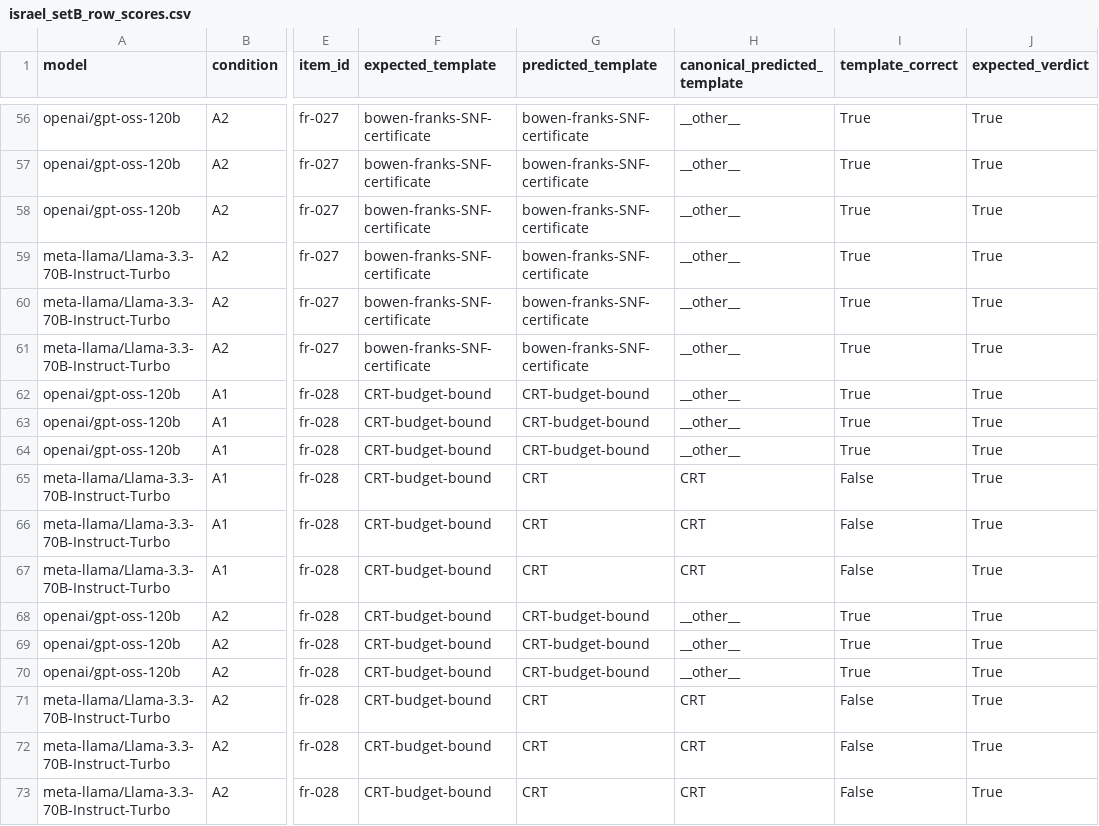
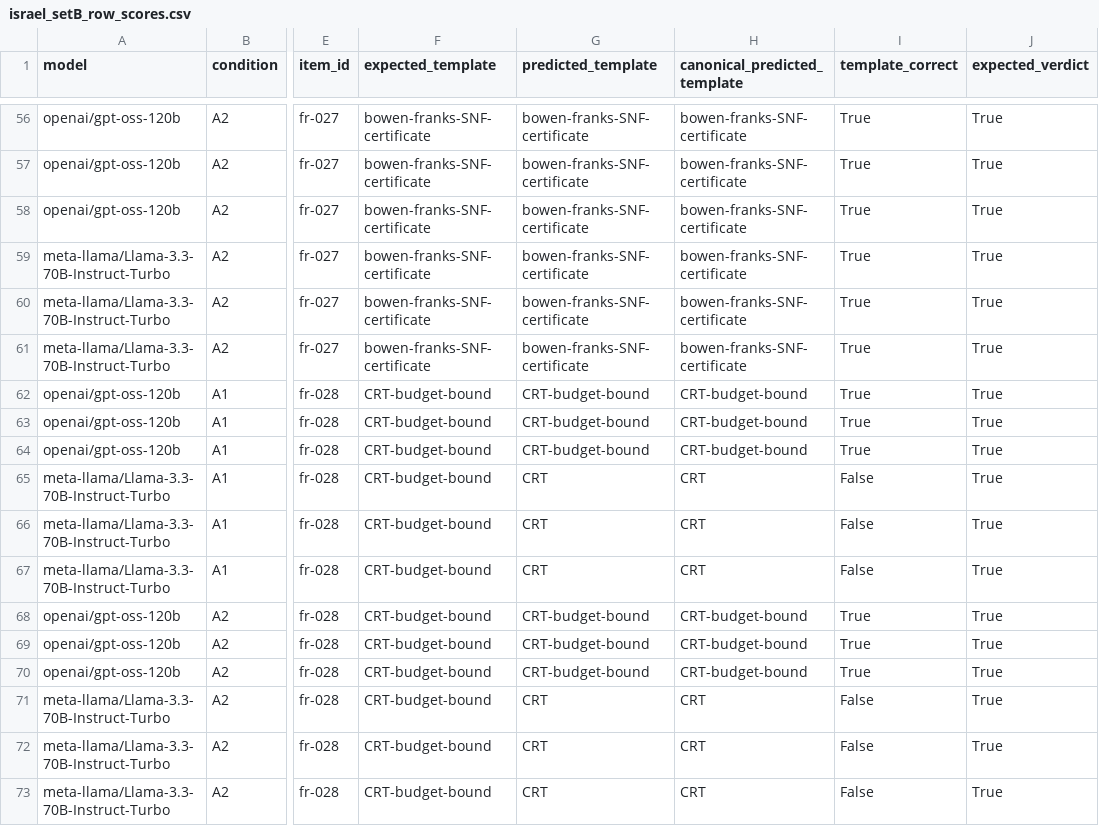
Before and after one commit to bytepro-ai/fiber-routing-eval, a CSV file: experiments/israel_setB_row_scores.csv, drawn as a sheet; only a part is shown, gaps mark what is left out; the diff covers the shown part only; the diff names each change by its address in the sheet, - before the commit and + after, or states it on an @@ line.

```diff
--- a/experiments/israel_setB_row_scores.csv
+++ b/experiments/israel_setB_row_scores.csv
-H56:H61 (canonical_predicted_template): __other__
+H56:H61 (canonical_predicted_template): bowen-franks-SNF-certificate
-H62:H64 (canonical_predicted_template): __other__
+H62:H64 (canonical_predicted_template): CRT-budget-bound
-H68:H70 (canonical_predicted_template): __other__
+H68:H70 (canonical_predicted_template): CRT-budget-bound
```
Also changed, not shown: 47 edited cells elsewhere in this file, 5 other files.
